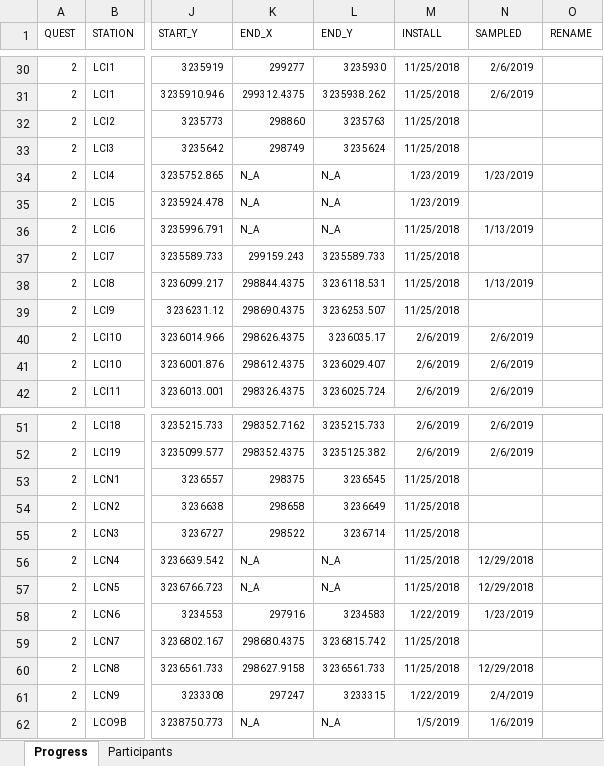
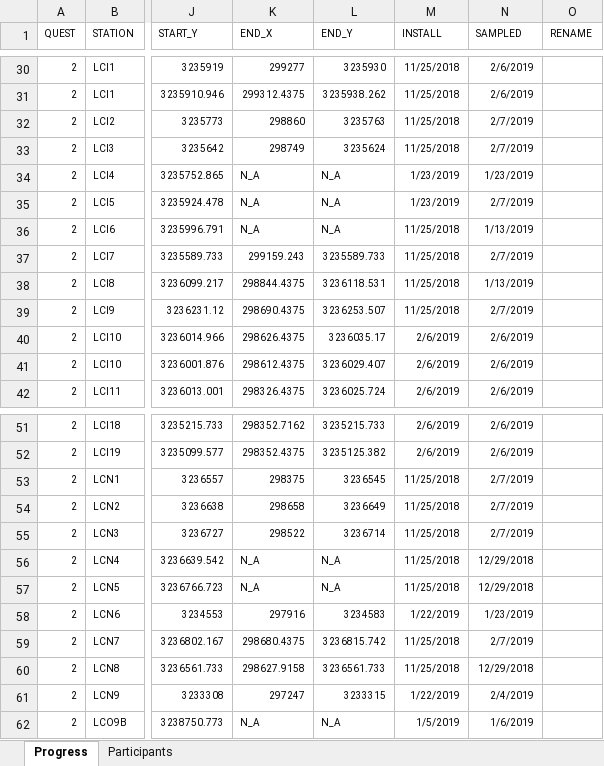
Before and after one commit to sbeck1/Beck_LC_R, an Excel workbook: Oyster/transect/data/lc_trans_progress_people.xlsx, sheet Progress, drawn as a sheet; only a part is shown, gaps mark what is left out; values as stored, in another font and other column widths than the file's, no borders; the diff names each change by its address in the sheet, - before the commit and + after, or states it on an @@ line.

Commit message:
update

```diff
--- a/Oyster/transect/data/lc_trans_progress_people.xlsx (sheet Progress)
+++ b/Oyster/transect/data/lc_trans_progress_people.xlsx (sheet Progress)
-N32:N33 (SAMPLED): (empty)
+N32:N33 (SAMPLED): 2/7/2019
-N35 (SAMPLED): (empty)
+N35 (SAMPLED): 2/7/2019
-N37 (SAMPLED): (empty)
+N37 (SAMPLED): 2/7/2019
-N39 (SAMPLED): (empty)
+N39 (SAMPLED): 2/7/2019
-N53:N55 (SAMPLED): (empty)
+N53:N55 (SAMPLED): 2/7/2019
-N59 (SAMPLED): (empty)
+N59 (SAMPLED): 2/7/2019
```
